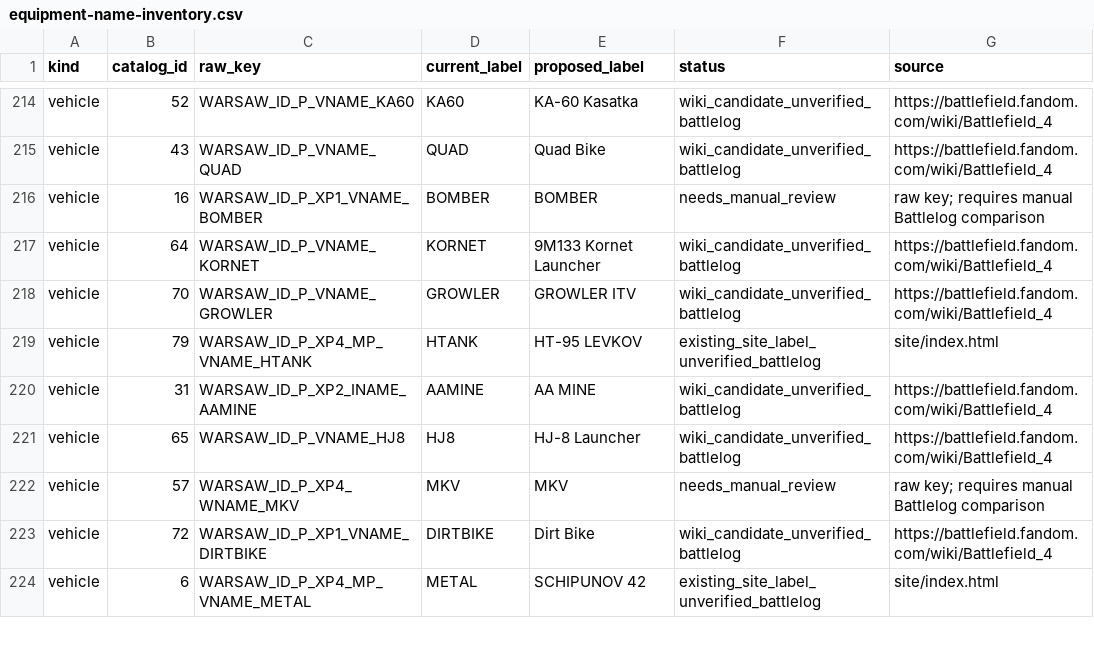
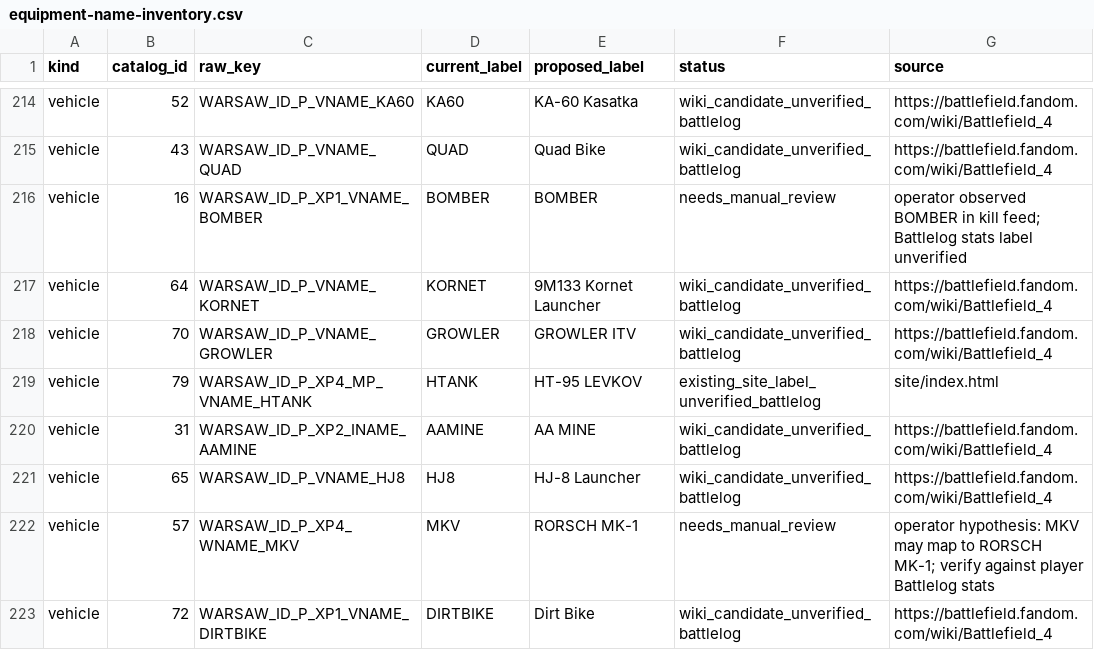
Before and after one commit to mauirixxx/BF4-Player-Stats, a CSV file: docs/catalog/equipment-name-inventory.csv, drawn as a sheet; only a part is shown, gaps mark what is left out; the shorter side is filled out with more unchanged rows.

Commit message:
docs: record bomber observation and MKV Rorsch hypothesis

```diff
--- a/docs/catalog/equipment-name-inventory.csv
+++ b/docs/catalog/equipment-name-inventory.csv
@@ -215,3 +215,3 @@ vehicle,52,WARSAW_ID_P_VNAME_KA60,KA60,KA-60 Kasatka,wiki_candidate_unverified_b
 vehicle,43,WARSAW_ID_P_VNAME_QUAD,QUAD,Quad Bike,wiki_candidate_unverified_battlelog,https://battlefield.fandom.com/wiki/Battlefield_4
-vehicle,16,WARSAW_ID_P_XP1_VNAME_BOMBER,BOMBER,BOMBER,needs_manual_review,raw key; requires manual Battlelog comparison
+vehicle,16,WARSAW_ID_P_XP1_VNAME_BOMBER,BOMBER,BOMBER,needs_manual_review,operator observed BOMBER in kill feed; Battlelog stats label unverified
 vehicle,64,WARSAW_ID_P_VNAME_KORNET,KORNET,9M133 Kornet Launcher,wiki_candidate_unverified_battlelog,https://battlefield.fandom.com/wiki/Battlefield_4
@@ -221,3 +221,3 @@ vehicle,31,WARSAW_ID_P_XP2_INAME_AAMINE,AAMINE,AA MINE,wiki_candidate_unverified
 vehicle,65,WARSAW_ID_P_VNAME_HJ8,HJ8,HJ-8 Launcher,wiki_candidate_unverified_battlelog,https://battlefield.fandom.com/wiki/Battlefield_4
-vehicle,57,WARSAW_ID_P_XP4_WNAME_MKV,MKV,MKV,needs_manual_review,raw key; requires manual Battlelog comparison
+vehicle,57,WARSAW_ID_P_XP4_WNAME_MKV,MKV,RORSCH MK-1,needs_manual_review,operator hypothesis: MKV may map to RORSCH MK-1; verify against player Battlelog stats
 vehicle,72,WARSAW_ID_P_XP1_VNAME_DIRTBIKE,DIRTBIKE,Dirt Bike,wiki_candidate_unverified_battlelog,https://battlefield.fandom.com/wiki/Battlefield_4
```
Also changed, not shown: 1 other file.
